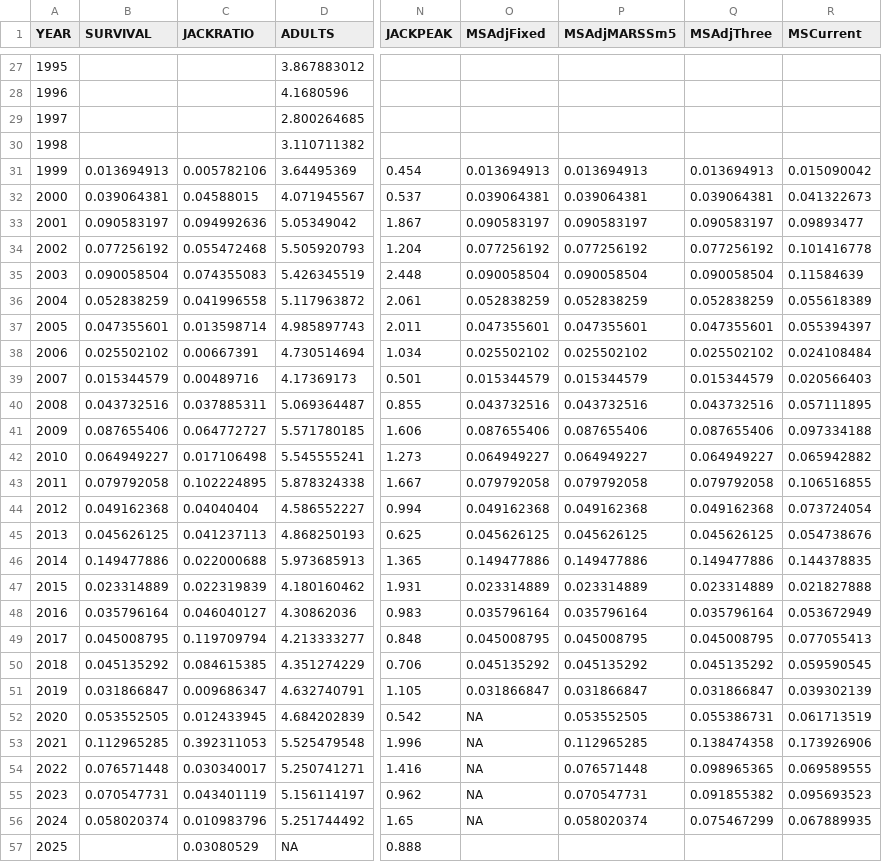
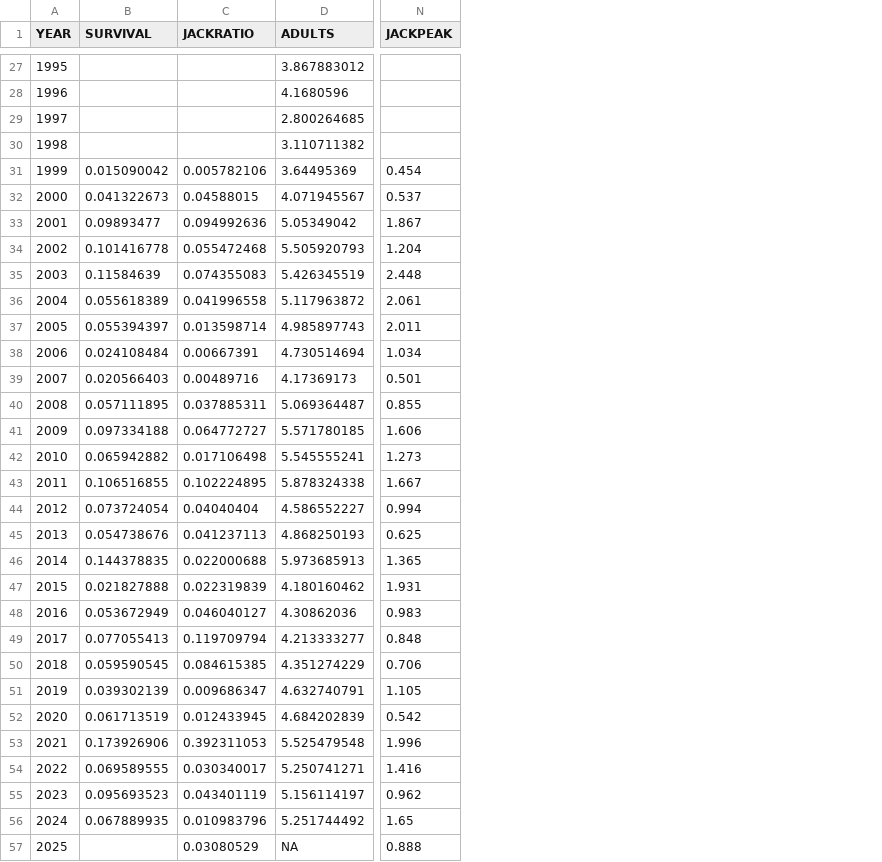
Before and after one commit to ODFW-IFSP/OPITT, a CSV file: Marine Survival Index/OCNForecastData.csv, drawn as a sheet; only a part is shown, gaps mark what is left out; the diff names each change by its address in the sheet, - before the commit and + after, or states it on an @@ line.

```diff
--- a/Marine Survival Index/OCNForecastData.csv
+++ b/Marine Survival Index/OCNForecastData.csv
-column O (MSAdjFixed), rows 31-56: 0.013694913 | 0.039064381 | 0.090583197 | 0.077256192 | 0.090058504 | 0.052838259 | 0.047355601 | 0.025502102 | 0.015344579 | 0.043732516 | 0.087655406 | 0.064949227 | 0.079792058 | 0.049162368 | 0.045626125 | 0.149477886 | 0.023314889 | 0.035796164 | 0.045008795 | 0.045135292 | 0.031866847 | NA | NA | NA | NA | NA
-column P (MSAdjMARSSm5), rows 31-56: 0.013694913 | 0.039064381 | 0.090583197 | 0.077256192 | 0.090058504 | 0.052838259 | 0.047355601 | 0.025502102 | 0.015344579 | 0.043732516 | 0.087655406 | 0.064949227 | 0.079792058 | 0.049162368 | 0.045626125 | 0.149477886 | 0.023314889 | 0.035796164 | 0.045008795 | 0.045135292 | 0.031866847 | 0.053552505 | 0.112965285 | 0.076571448 | 0.070547731 | 0.058020374
-column Q (MSAdjThree), rows 31-56: 0.013694913 | 0.039064381 | 0.090583197 | 0.077256192 | 0.090058504 | 0.052838259 | 0.047355601 | 0.025502102 | 0.015344579 | 0.043732516 | 0.087655406 | 0.064949227 | 0.079792058 | 0.049162368 | 0.045626125 | 0.149477886 | 0.023314889 | 0.035796164 | 0.045008795 | 0.045135292 | 0.031866847 | 0.055386731 | 0.138474358 | 0.098965365 | 0.091855382 | 0.075467299
-column R (MSCurrent), rows 31-56: 0.015090042 | 0.041322673 | 0.09893477 | 0.101416778 | 0.11584639 | 0.055618389 | 0.055394397 | 0.024108484 | 0.020566403 | 0.057111895 | 0.097334188 | 0.065942882 | 0.106516855 | 0.073724054 | 0.054738676 | 0.144378835 | 0.021827888 | 0.053672949 | 0.077055413 | 0.059590545 | 0.039302139 | 0.061713519 | 0.173926906 | 0.069589555 | 0.095693523 | 0.067889935
-B31 (SURVIVAL): 0.013694913
+B31 (SURVIVAL): 0.015090042
-B32 (SURVIVAL): 0.039064381
+B32 (SURVIVAL): 0.041322673
-B33 (SURVIVAL): 0.090583197
+B33 (SURVIVAL): 0.09893477
-B34 (SURVIVAL): 0.077256192
+B34 (SURVIVAL): 0.101416778
-B35 (SURVIVAL): 0.090058504
+B35 (SURVIVAL): 0.11584639
-B36 (SURVIVAL): 0.052838259
+B36 (SURVIVAL): 0.055618389
-B37 (SURVIVAL): 0.047355601
+B37 (SURVIVAL): 0.055394397
-B38 (SURVIVAL): 0.025502102
+B38 (SURVIVAL): 0.024108484
-B39 (SURVIVAL): 0.015344579
+B39 (SURVIVAL): 0.020566403
-B40 (SURVIVAL): 0.043732516
+B40 (SURVIVAL): 0.057111895
-B41 (SURVIVAL): 0.087655406
+B41 (SURVIVAL): 0.097334188
-B42 (SURVIVAL): 0.064949227
+B42 (SURVIVAL): 0.065942882
-B43 (SURVIVAL): 0.079792058
+B43 (SURVIVAL): 0.106516855
-B44 (SURVIVAL): 0.049162368
+B44 (SURVIVAL): 0.073724054
-B45 (SURVIVAL): 0.045626125
+B45 (SURVIVAL): 0.054738676
-B46 (SURVIVAL): 0.149477886
+B46 (SURVIVAL): 0.144378835
-B47 (SURVIVAL): 0.023314889
+B47 (SURVIVAL): 0.021827888
-B48 (SURVIVAL): 0.035796164
+B48 (SURVIVAL): 0.053672949
-B49 (SURVIVAL): 0.045008795
+B49 (SURVIVAL): 0.077055413
-B50 (SURVIVAL): 0.045135292
+B50 (SURVIVAL): 0.059590545
-B51 (SURVIVAL): 0.031866847
+B51 (SURVIVAL): 0.039302139
-B52 (SURVIVAL): 0.053552505
+B52 (SURVIVAL): 0.061713519
-B53 (SURVIVAL): 0.112965285
+B53 (SURVIVAL): 0.173926906
-B54 (SURVIVAL): 0.076571448
+B54 (SURVIVAL): 0.069589555
-B55 (SURVIVAL): 0.070547731
+B55 (SURVIVAL): 0.095693523
-B56 (SURVIVAL): 0.058020374
+B56 (SURVIVAL): 0.067889935
```
Also changed, not shown: Marine Survival Index/MSI_results.csv, Marine Survival Index/results/ForecastStatsByModel.csv, 4 other files.
